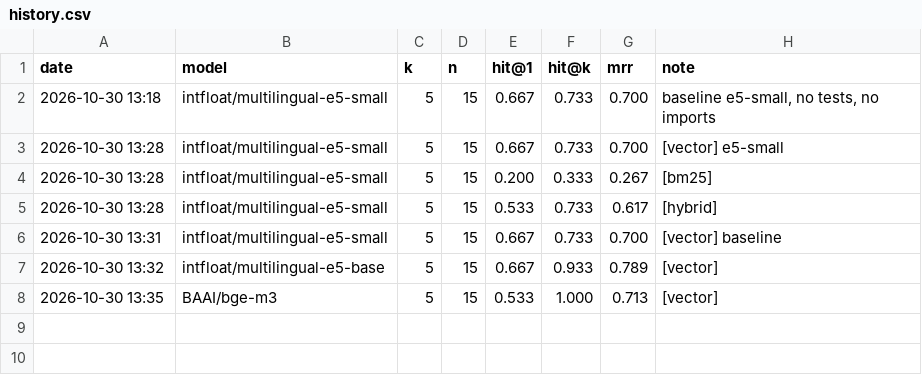
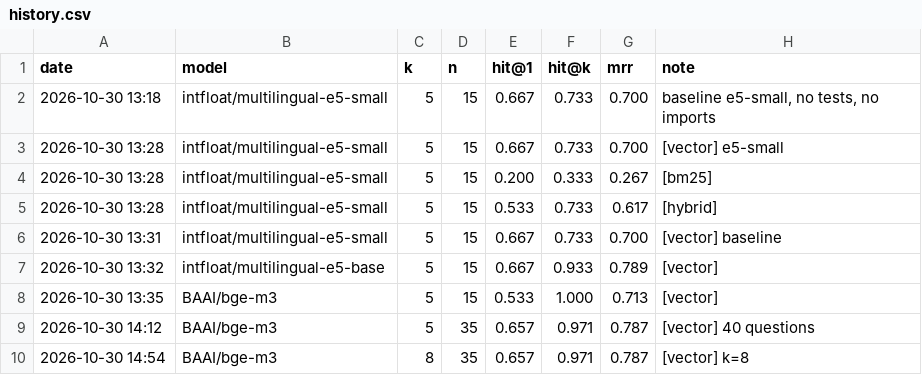
Before and after one commit to soofiyevv/repo_chat_rag, a CSV file: eval/history.csv, drawn as a sheet.

Commit message:
Answer eval with LLM judge, rejudge mode, citation checker, 40-question set

```diff
--- a/eval/history.csv
+++ b/eval/history.csv
@@ -8 +8,3 @@ date,model,k,n,hit@1,hit@k,mrr,note
 2026-10-30 13:35,BAAI/bge-m3,5,15,0.533,1.000,0.713,[vector]
+2026-10-30 14:12,BAAI/bge-m3,5,35,0.657,0.971,0.787,[vector] 40 questions
+2026-10-30 14:54,BAAI/bge-m3,8,35,0.657,0.971,0.787,[vector] k=8
```
Also changed, not shown: 15 other files.
